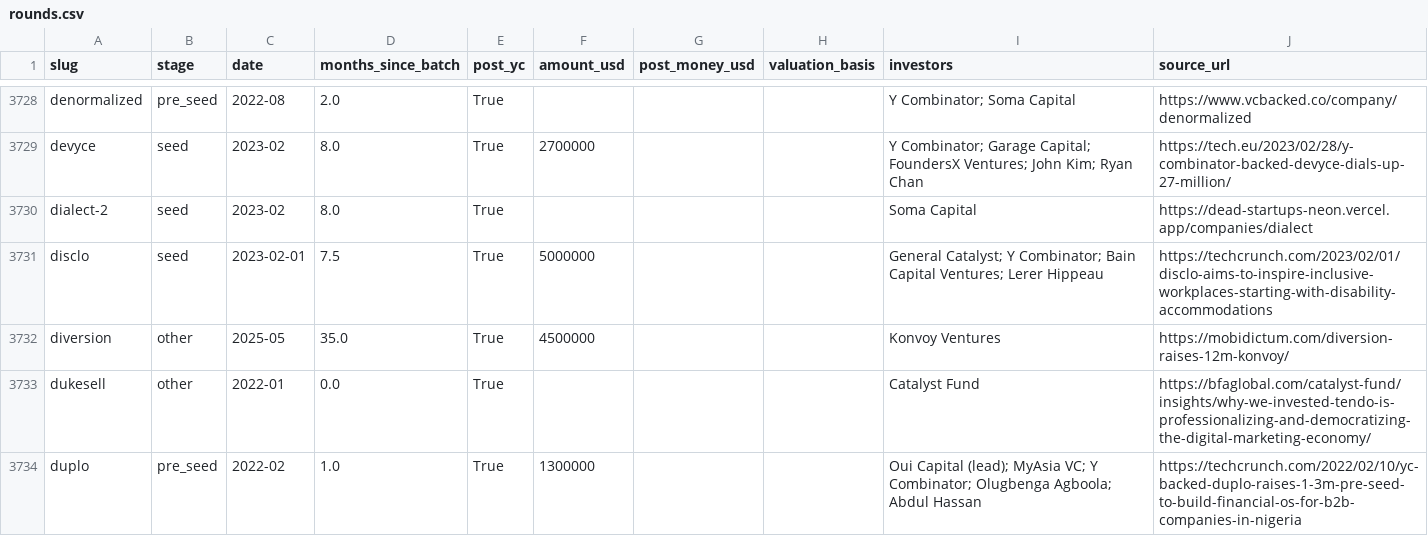
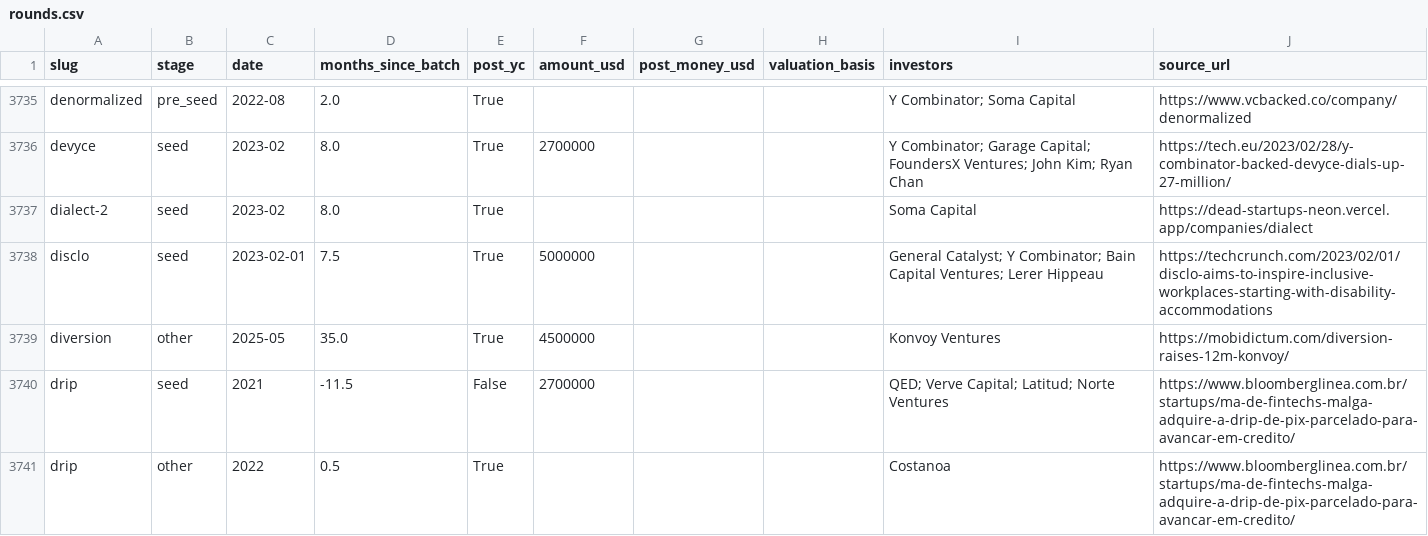
Before and after one commit to edison16a/yc-startup-life, a CSV file: data/rounds.csv, drawn as a sheet; only a part is shown, gaps mark what is left out; the shorter side is filled out with more unchanged rows; the diff covers the shown part only.

```diff
--- a/data/rounds.csv
+++ b/data/rounds.csv
@@ -3732 +3739,3 @@ disclo,seed,2023-02-01,7.5,True,5000000,,,General Catalyst; Y Combinator; Bain C
 diversion,other,2025-05,35.0,True,4500000,,,Konvoy Ventures,https://mobidictum.com/diversion-raises-12m-konvoy/
+drip,seed,2021,-11.5,False,2700000,,,QED; Verve Capital; Latitud; Norte Ventures,https://www.bloomberglinea.com.br/startups/ma-de-fintechs-malga-adquire-a-drip-de-pix-parcelado-para-avancar-em-credito/
+drip,other,2022,0.5,True,,,,Costanoa,https://www.bloomberglinea.com.br/startups/ma-de-fintechs-malga-adquire-a-drip-de-pix-parcelado-para-avancar-em-credito/
```
Also changed, not shown: 8 added rows elsewhere in this file, 13 other files.
